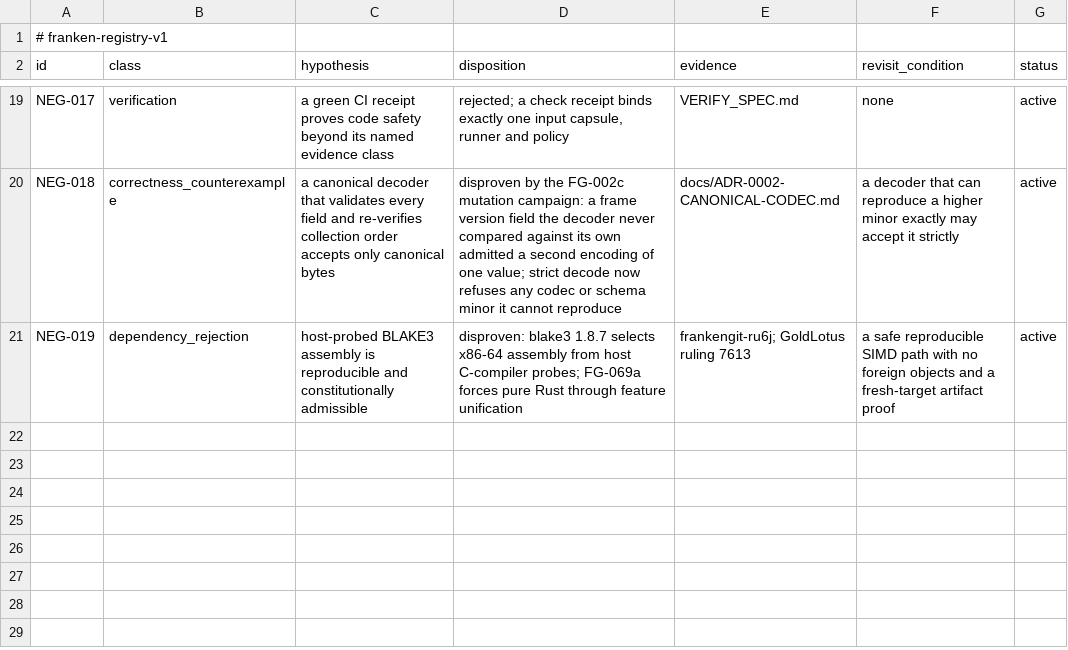
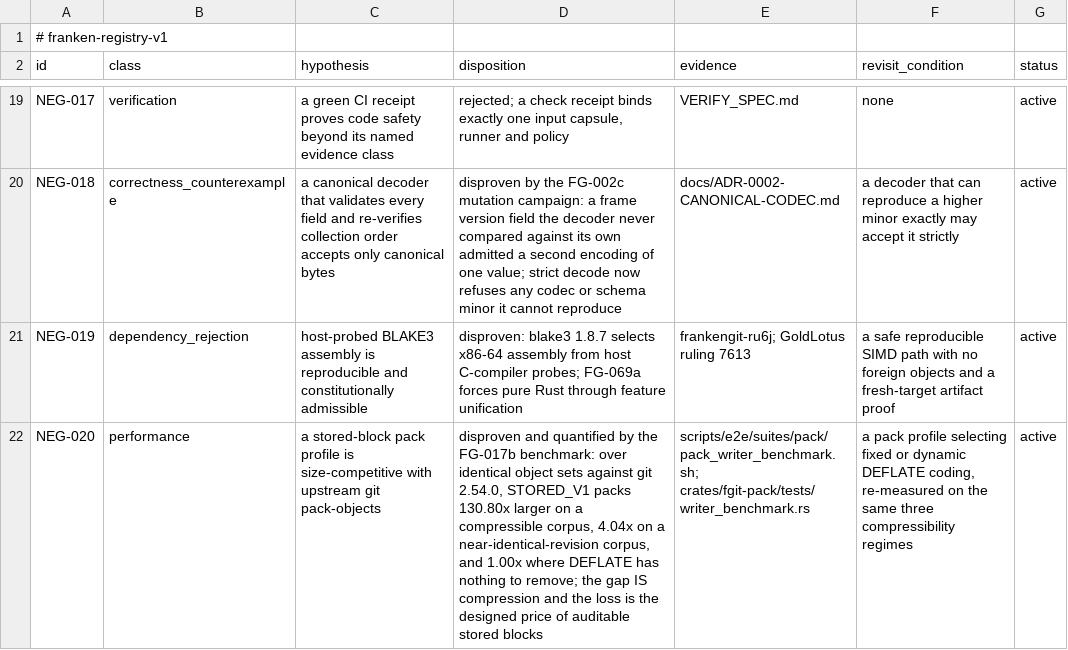
Before and after one commit to Dicklesworthstone/frankengit, a TSV file: registries/negative_evidence.tsv, drawn as a sheet; only a part is shown, gaps mark what is left out; the diff names each change by its address in the sheet, - before the commit and + after, or states it on an @@ line.

Commit message:
frankengit-fg017b: record NEG-020, the pack-writer size loss, as durable negative evidence
Append-only, under an Agent Mail reservation on both shared files. No existing
row or ledger entry was modified; negative evidence is append-only by AGENTS.md
section 7 and ledger section 6.

NEG-020: "a stored-block pack profile is size-competitive with upstream git
pack-objects" -- disproven and QUANTIFIED, not merely asserted. Over identical
object sets against pinned git 2.54.0:

  compressible    197520 src   fgit 197901   git   1513   130.80x
  similar         166550 src   fgit   8467   git   2098     4.04x
  incompressible  197568 src   fgit 197949   git 197623     1.00x

The monotone ordering is the mechanism evidence: the gap collapses to framing
overhead exactly where DEFLATE has nothing to remove, so the loss IS compression
rather than something else wearing its clothes. Our own delta selection is doing
real work -- 166KB to 8.5KB on the similar corpus, a 20x reduction -- and git
still wins there 4x by deltifying AND compressing.

Recorded as a DESIGNED loss rather than a regression. STORED_V1 documents stored
blocks as the price of an especially auditable first slice, so this row is the
baseline a later compressing profile must beat, and the revisit_condition names
exactly that: a profile selecting fixed or dynamic coding, re-measured on the
same three regimes.

The limits travel with the number rather than being left to a reader's charity:
only SIZE was compared; the timing arms are not comparable (in-process call vs
sandboxed process spawn, so a ratio would measure process startup); CPU and RSS
were not measured; and the corpora are small and synthetic.

Verified at this tree:
  cargo run -p fgit-registry-check -- docs
    -> passed: 71 Markdown files, 342 registry rows, 0 Rust files

```diff
--- a/registries/negative_evidence.tsv
+++ b/registries/negative_evidence.tsv
+row 22: NEG-020 | performance | a stored-block pack profile is size-competitive with upstream git pack-objects | disproven and quantified by the FG-017b benchmark: over identical object sets against git 2.54.0, STORED_V1 packs 130.80x larger on a compressible corpus, 4.04x on a near-identical-revision corpus, and 1.00x where DEFLATE has nothing to remove; the gap IS compression and the loss is the designed price of auditable stored blocks | scripts/e2e/suites/pack/pack_writer_benchmark.sh; crates/fgit-pack/tests/writer_benchmark.rs | a pack profile selecting fixed or dynamic DEFLATE coding, re-measured on the same three compressibility regimes | active
```
Also changed, not shown: 1 other file.
